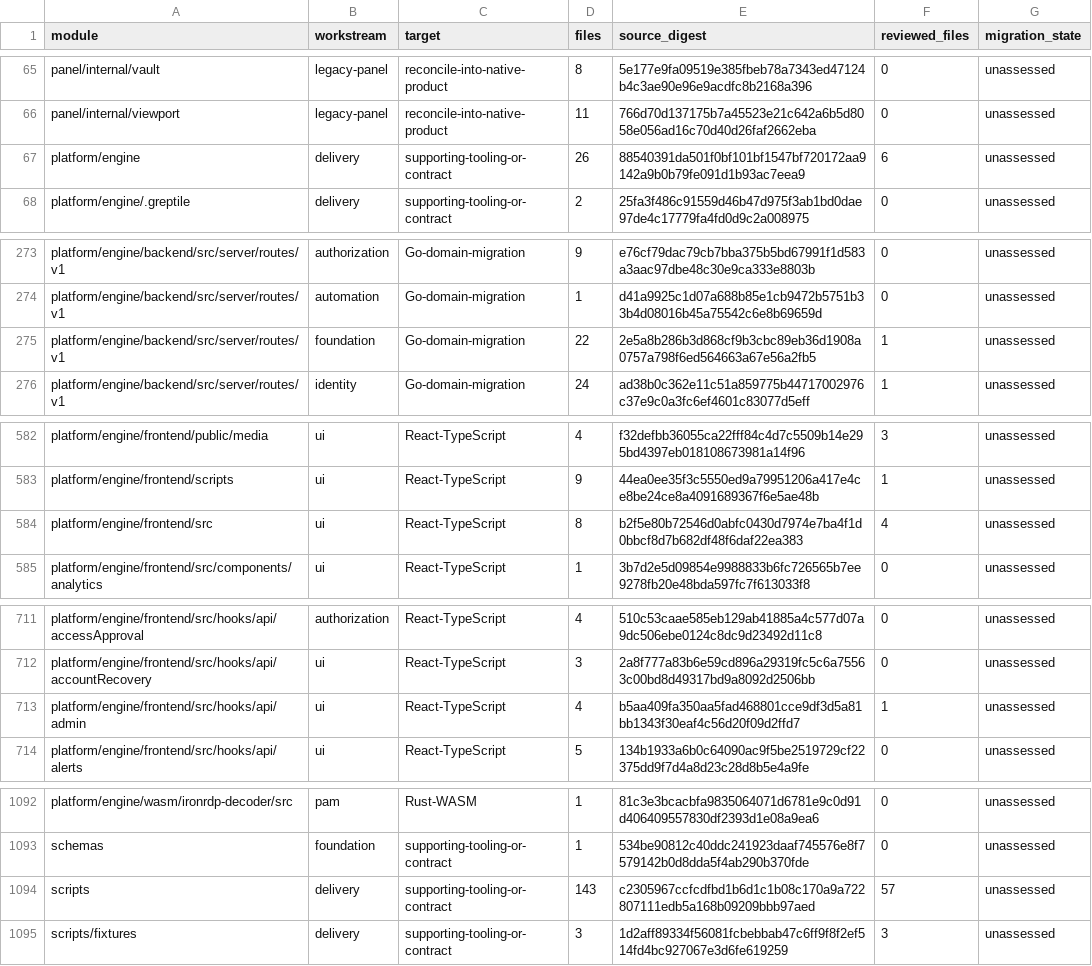
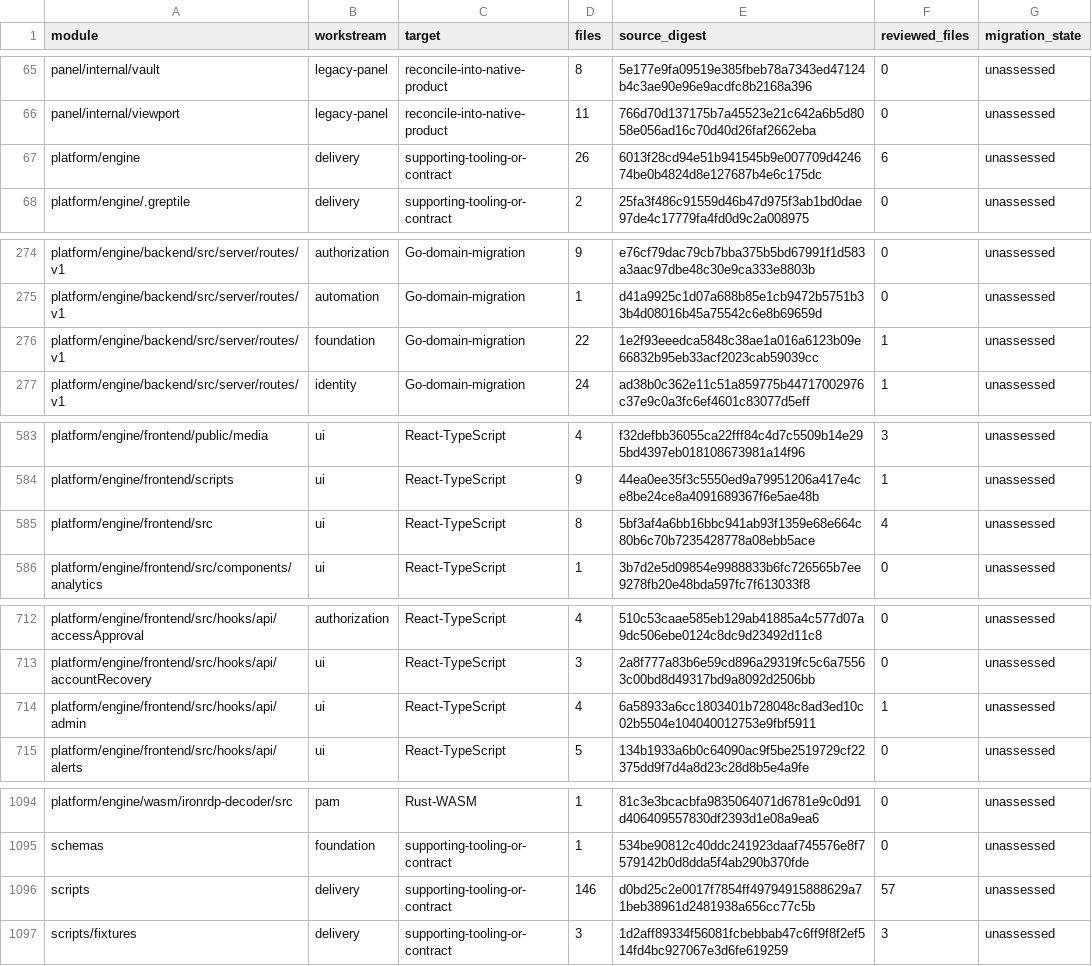
Before and after one commit to shippinAI/vaultix, a TSV file: docs/migration/generated/modules.tsv, drawn as a sheet; only a part is shown, gaps mark what is left out; the diff covers the shown part only.

```diff
--- a/docs/migration/generated/modules.tsv
+++ b/docs/migration/generated/modules.tsv
@@ -66,3 +66,3 @@ panel/internal/vault	legacy-panel	reconcile-into-native-product	8	5e177e9fa09519
 panel/internal/viewport	legacy-panel	reconcile-into-native-product	11	766d70d137175b7a45523e21c642a6b5d8058e056ad16c70d40d26faf2662eba	0	unassessed
-platform/engine	delivery	supporting-tooling-or-contract	26	88540391da501f0bf101bf1547bf720172aa9142a9b0b79fe091d1b93ac7eea9	6	unassessed
+platform/engine	delivery	supporting-tooling-or-contract	26	6013f28cd94e51b941545b9e007709d424674be0b4824d8e127687b4e6c175dc	6	unassessed
 platform/engine/.greptile	delivery	supporting-tooling-or-contract	2	25fa3f486c91559d46b47d975f3ab1bd0dae97de4c17779fa4fd0d9c2a008975	0	unassessed
@@ -274,3 +275,3 @@ platform/engine/backend/src/server/routes/v1	authorization	Go-domain-migration	9
 platform/engine/backend/src/server/routes/v1	automation	Go-domain-migration	1	d41a9925c1d07a688b85e1cb9472b5751b33b4d08016b45a75542c6e8b69659d	0	unassessed
-platform/engine/backend/src/server/routes/v1	foundation	Go-domain-migration	22	2e5a8b286b3d868cf9b3cbc89eb36d1908a0757a798f6ed564663a67e56a2fb5	1	unassessed
+platform/engine/backend/src/server/routes/v1	foundation	Go-domain-migration	22	1e2f93eeedca5848c38ae1a016a6123b09e66832b95eb33acf2023cab59039cc	1	unassessed
 platform/engine/backend/src/server/routes/v1	identity	Go-domain-migration	24	ad38b0c362e11c51a859775b44717002976c37e9c0a3fc6ef4601c83077d5eff	1	unassessed
@@ -583,3 +584,3 @@ platform/engine/frontend/public/media	ui	React-TypeScript	4	f32defbb36055ca22fff
 platform/engine/frontend/scripts	ui	React-TypeScript	9	44ea0ee35f3c5550ed9a79951206a417e4ce8be24ce8a4091689367f6e5ae48b	1	unassessed
-platform/engine/frontend/src	ui	React-TypeScript	8	b2f5e80b72546d0abfc0430d7974e7ba4f1d0bbcf8d7b682df48f6daf22ea383	4	unassessed
+platform/engine/frontend/src	ui	React-TypeScript	8	5bf3af4a6bb16bbc941ab93f1359e68e664c80b6c70b7235428778a08ebb5ace	4	unassessed
 platform/engine/frontend/src/components/analytics	ui	React-TypeScript	1	3b7d2e5d09854e9988833b6fc726565b7ee9278fb20e48bda597fc7f613033f8	0	unassessed
@@ -712,3 +713,3 @@ platform/engine/frontend/src/hooks/api/accessApproval	authorization	React-TypeSc
 platform/engine/frontend/src/hooks/api/accountRecovery	ui	React-TypeScript	3	2a8f777a83b6e59cd896a29319fc5c6a75563c00bd8d49317bd9a8092d2506bb	0	unassessed
-platform/engine/frontend/src/hooks/api/admin	ui	React-TypeScript	4	b5aa409fa350aa5fad468801cce9df3d5a81bb1343f30eaf4c56d20f09d2ffd7	1	unassessed
+platform/engine/frontend/src/hooks/api/admin	ui	React-TypeScript	4	6a58933a6cc1803401b728048c8ad3ed10c02b5504e104040012753e9fbf5911	1	unassessed
 platform/engine/frontend/src/hooks/api/alerts	ui	React-TypeScript	5	134b1933a6b0c64090ac9f5be2519729cf22375dd9f7d4a8d23c28d8b5e4a9fe	0	unassessed
@@ -1093,3 +1095,3 @@ platform/engine/wasm/ironrdp-decoder/src	pam	Rust-WASM	1	81c3e3bcacbfa9835064071
 schemas	foundation	supporting-tooling-or-contract	1	534be90812c40ddc241923daaf745576e8f7579142b0d8dda5f4ab290b370fde	0	unassessed
-scripts	delivery	supporting-tooling-or-contract	143	c2305967ccfcdfbd1b6d1c1b08c170a9a722807111edb5a168b09209bbb97aed	57	unassessed
+scripts	delivery	supporting-tooling-or-contract	146	d0bd25c2e0017f7854ff49794915888629a71beb38961d2481938a656cc77c5b	57	unassessed
 scripts/fixtures	delivery	supporting-tooling-or-contract	3	1d2aff89334f56081fcbebbab47c6ff9f8f2ef514fd4bc927067e3d6fe619259	3	unassessed
```
Also changed, not shown: 2 added rows and 11 edited cells elsewhere in this file, docs/capabilities/generated/surface-map.tsv, 32 other files.
